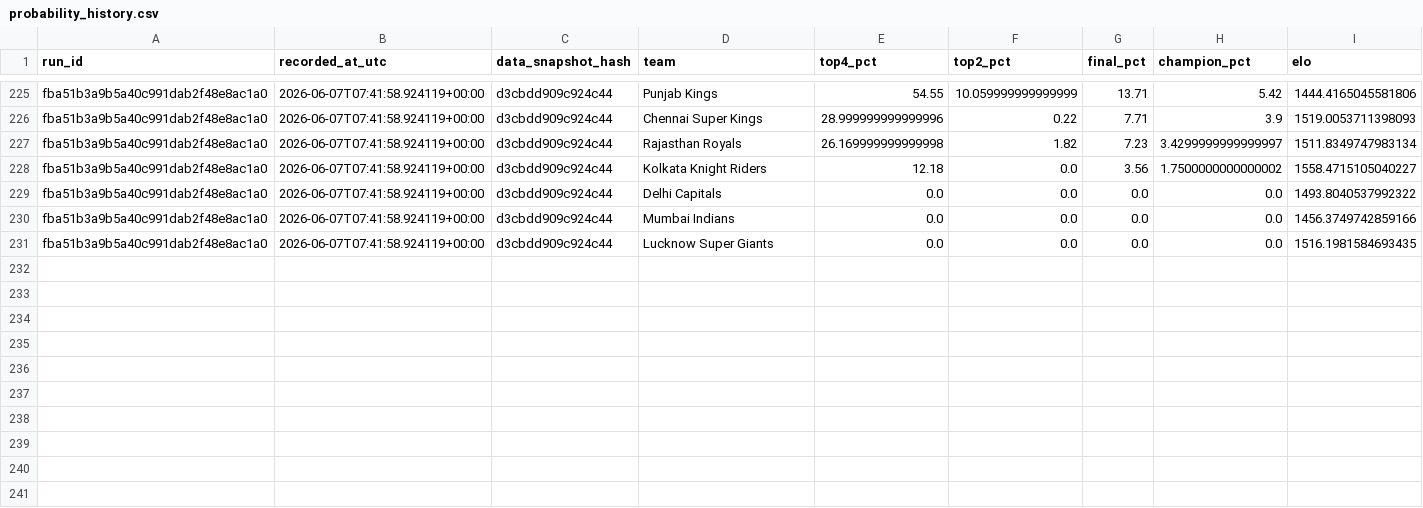
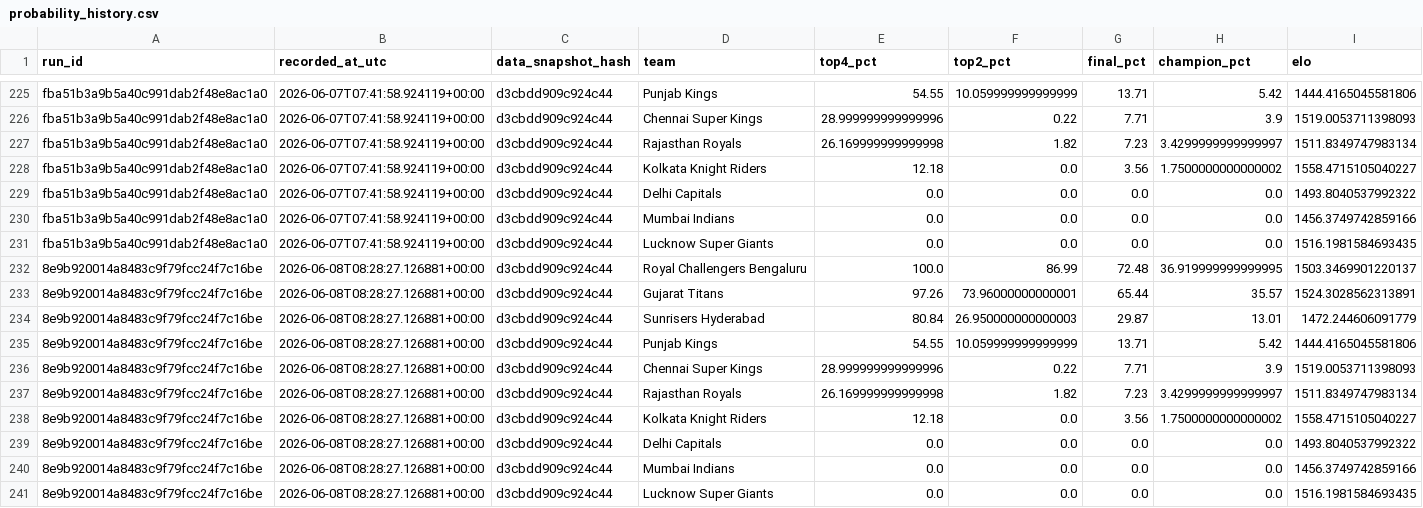
Before and after one commit to Vatsalsrivastava1209/IPL-Predictor, a CSV file: outputs/probability_history.csv, drawn as a sheet; only a part is shown, gaps mark what is left out; the diff names each change by its address in the sheet, - before the commit and + after, or states it on an @@ line.

```diff
--- a/outputs/probability_history.csv
+++ b/outputs/probability_history.csv
+row 232: 8e9b920014a8483c9f79fcc24f7c16be | 2026-06-08T08:28:27.126881+00:00 | d3cbdd909c924c44 | Royal Challengers Bengaluru | 100.0 | 86.99 | 72.48 | 36.919999999999995 | 1503.3469901220137
+row 233: 8e9b920014a8483c9f79fcc24f7c16be | 2026-06-08T08:28:27.126881+00:00 | d3cbdd909c924c44 | Gujarat Titans | 97.26 | 73.96000000000001 | 65.44 | 35.57 | 1524.3028562313891
+row 234: 8e9b920014a8483c9f79fcc24f7c16be | 2026-06-08T08:28:27.126881+00:00 | d3cbdd909c924c44 | Sunrisers Hyderabad | 80.84 | 26.950000000000003 | 29.87 | 13.01 | 1472.244606091779
+row 235: 8e9b920014a8483c9f79fcc24f7c16be | 2026-06-08T08:28:27.126881+00:00 | d3cbdd909c924c44 | Punjab Kings | 54.55 | 10.059999999999999 | 13.71 | 5.42 | 1444.4165045581806
+row 236: 8e9b920014a8483c9f79fcc24f7c16be | 2026-06-08T08:28:27.126881+00:00 | d3cbdd909c924c44 | Chennai Super Kings | 28.999999999999996 | 0.22 | 7.71 | 3.9 | 1519.0053711398093
+row 237: 8e9b920014a8483c9f79fcc24f7c16be | 2026-06-08T08:28:27.126881+00:00 | d3cbdd909c924c44 | Rajasthan Royals | 26.169999999999998 | 1.82 | 7.23 | 3.4299999999999997 | 1511.8349747983134
+row 238: 8e9b920014a8483c9f79fcc24f7c16be | 2026-06-08T08:28:27.126881+00:00 | d3cbdd909c924c44 | Kolkata Knight Riders | 12.18 | 0.0 | 3.56 | 1.7500000000000002 | 1558.4715105040227
+row 239: 8e9b920014a8483c9f79fcc24f7c16be | 2026-06-08T08:28:27.126881+00:00 | d3cbdd909c924c44 | Delhi Capitals | 0.0 | 0.0 | 0.0 | 0.0 | 1493.8040537992322
+row 240: 8e9b920014a8483c9f79fcc24f7c16be | 2026-06-08T08:28:27.126881+00:00 | d3cbdd909c924c44 | Mumbai Indians | 0.0 | 0.0 | 0.0 | 0.0 | 1456.3749742859166
+row 241: 8e9b920014a8483c9f79fcc24f7c16be | 2026-06-08T08:28:27.126881+00:00 | d3cbdd909c924c44 | Lucknow Super Giants | 0.0 | 0.0 | 0.0 | 0.0 | 1516.1981584693435
```
Also changed, not shown: outputs/simulation_runs.csv.
